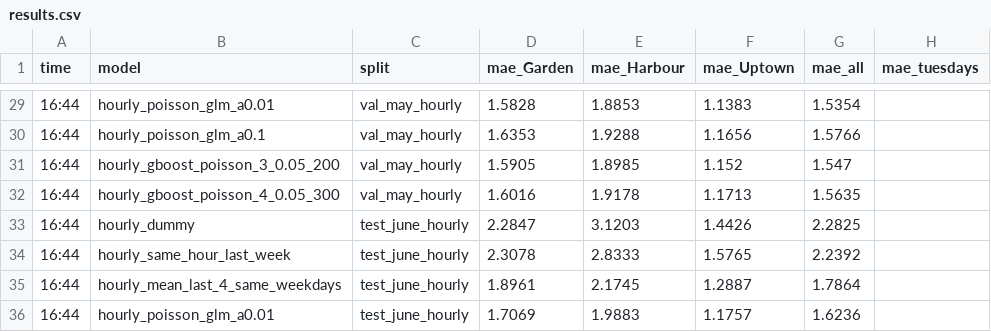
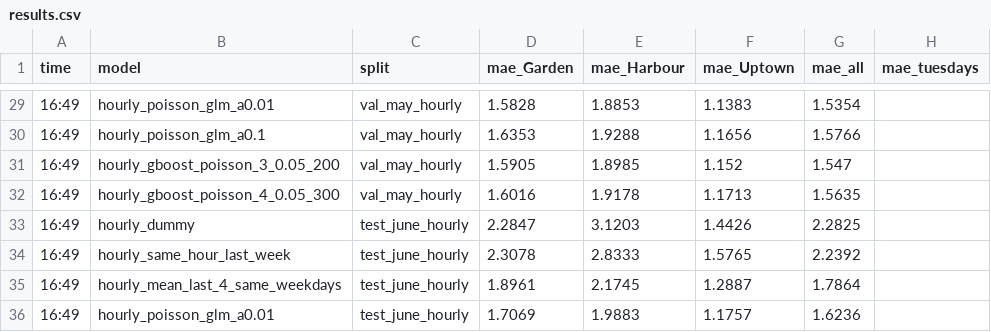
Before and after one commit to rakanhmd/eece490-hackathon, a CSV file: results/results.csv, drawn as a sheet; only a part is shown, gaps mark what is left out; the diff covers the shown part only; the diff names each change by its address in the sheet, - before the commit and + after, or states it on an @@ line.

```diff
--- a/results/results.csv
+++ b/results/results.csv
-A29:A36 (time): 16:44
+A29:A36 (time): 16:49
```
Also changed, not shown: 27 edited cells elsewhere in this file, 1 other file.
